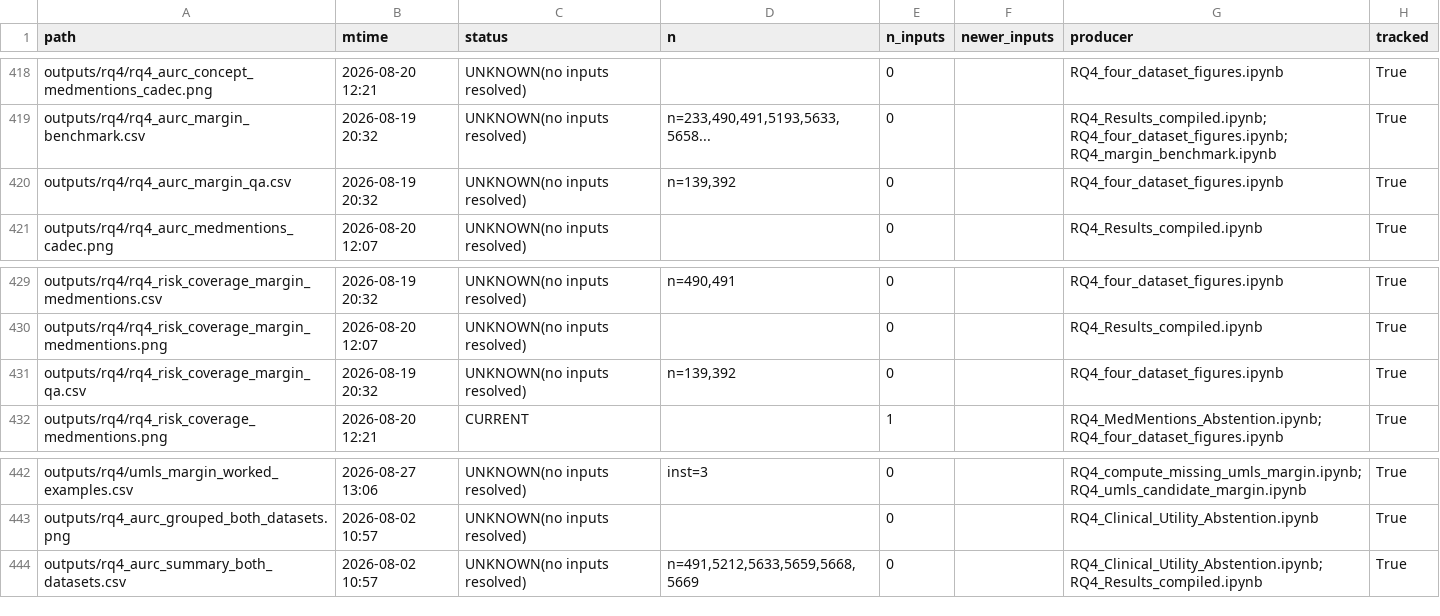
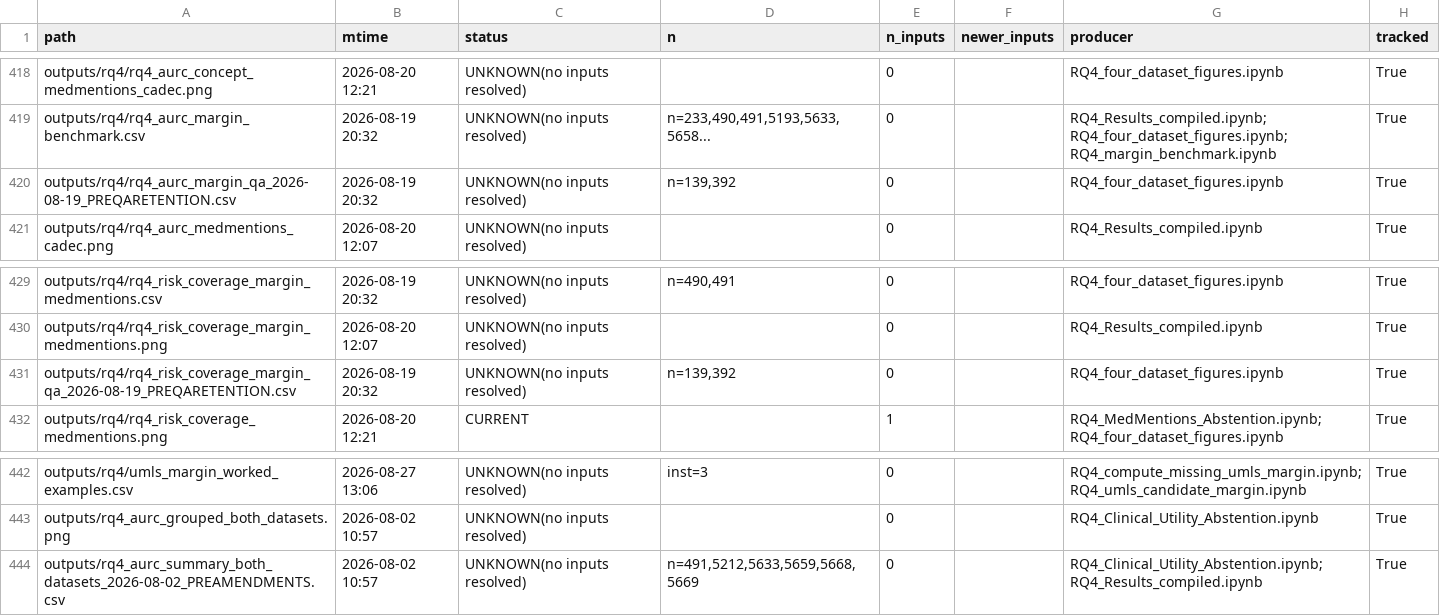
Before and after one commit to Kasfi-Ahamed/Measuring-Semantic-Stability-in-biomedical-LLMs, a CSV file: docs/ARTEFACT_INVENTORY.csv, drawn as a sheet; only a part is shown, gaps mark what is left out.

Commit message:
Rename three superseded CSVs; add STALE_ARTEFACTS.md
The QA numbers were traced first, so the rename could not confuse the
trace. No stale file reached a reported number: the two margin-lowest
AURC deltas of 0.003 and 0.008 come from docs/QA_results.md at n=1,730,
the current arm, not from the 139/392 sample. One reported figure is
nevertheless out of date -- the margin independence band is -0.084 to
+0.077 in the current artefact, against -0.084 to +0.076 in the
manuscript. QA_results.md:3 records that change explicitly.

Renames, not deletions, so the filename carries the warning:
  rq4_aurc_margin_qa.csv            -> _2026-08-19_PREQARETENTION.csv
  rq4_risk_coverage_margin_qa.csv   -> _2026-08-19_PREQARETENTION.csv
  rq4_aurc_summary_both_datasets.csv-> _2026-08-02_PREAMENDMENTS.csv

Inventory paths rewritten. Counts unchanged at 443 / 123: a rename moves
a row, it does not remove one.

docs/STALE_ARTEFACTS.md lists all 46 retained-but-stale tracked
artefacts -- those 3 CSVs and 43 figures each written before the entropy
table it would have to read. None is cited by any caption, supplementary
table or document. Referenced from the S9 caption.

Deferred to after submission and recorded in the register: untracking
outputs/scratch/ (33 unreferenced CSVs live there) and a deletion pass
over the 43 figures if one is still wanted.

```diff
--- a/docs/ARTEFACT_INVENTORY.csv
+++ b/docs/ARTEFACT_INVENTORY.csv
@@ -419,3 +419,3 @@ outputs/rq4/rq4_aurc_concept_medmentions_cadec.png,2026-08-20 12:21,UNKNOWN(no i
 outputs/rq4/rq4_aurc_margin_benchmark.csv,2026-08-19 20:32,UNKNOWN(no inputs resolved),"n=233,490,491,5193,5633,5658...",0,,RQ4_Results_compiled.ipynb; RQ4_four_dataset_figures.ipynb; RQ4_margin_benchmark.ipynb,True
-outputs/rq4/rq4_aurc_margin_qa.csv,2026-08-19 20:32,UNKNOWN(no inputs resolved),"n=139,392",0,,RQ4_four_dataset_figures.ipynb,True
+outputs/rq4/rq4_aurc_margin_qa_2026-08-19_PREQARETENTION.csv,2026-08-19 20:32,UNKNOWN(no inputs resolved),"n=139,392",0,,RQ4_four_dataset_figures.ipynb,True
 outputs/rq4/rq4_aurc_medmentions_cadec.png,2026-08-20 12:07,UNKNOWN(no inputs resolved),,0,,RQ4_Results_compiled.ipynb,True
@@ -430,3 +430,3 @@ outputs/rq4/rq4_risk_coverage_margin_medmentions.csv,2026-08-19 20:32,UNKNOWN(no
 outputs/rq4/rq4_risk_coverage_margin_medmentions.png,2026-08-20 12:07,UNKNOWN(no inputs resolved),,0,,RQ4_Results_compiled.ipynb,True
-outputs/rq4/rq4_risk_coverage_margin_qa.csv,2026-08-19 20:32,UNKNOWN(no inputs resolved),"n=139,392",0,,RQ4_four_dataset_figures.ipynb,True
+outputs/rq4/rq4_risk_coverage_margin_qa_2026-08-19_PREQARETENTION.csv,2026-08-19 20:32,UNKNOWN(no inputs resolved),"n=139,392",0,,RQ4_four_dataset_figures.ipynb,True
 outputs/rq4/rq4_risk_coverage_medmentions.png,2026-08-20 12:21,CURRENT,,1,,RQ4_MedMentions_Abstention.ipynb; RQ4_four_dataset_figures.ipynb,True
@@ -443,2 +443,2 @@ outputs/rq4/umls_margin_worked_examples.csv,2026-08-27 13:06,UNKNOWN(no inputs r
 outputs/rq4_aurc_grouped_both_datasets.png,2026-08-02 10:57,UNKNOWN(no inputs resolved),,0,,RQ4_Clinical_Utility_Abstention.ipynb,True
-outputs/rq4_aurc_summary_both_datasets.csv,2026-08-02 10:57,UNKNOWN(no inputs resolved),"n=491,5212,5633,5659,5668,5669",0,,RQ4_Clinical_Utility_Abstention.ipynb; RQ4_Results_compiled.ipynb,True
+outputs/rq4_aurc_summary_both_datasets_2026-08-02_PREAMENDMENTS.csv,2026-08-02 10:57,UNKNOWN(no inputs resolved),"n=491,5212,5633,5659,5668,5669",0,,RQ4_Clinical_Utility_Abstention.ipynb; RQ4_Results_compiled.ipynb,True
```
Also changed, not shown: 6 other files.
